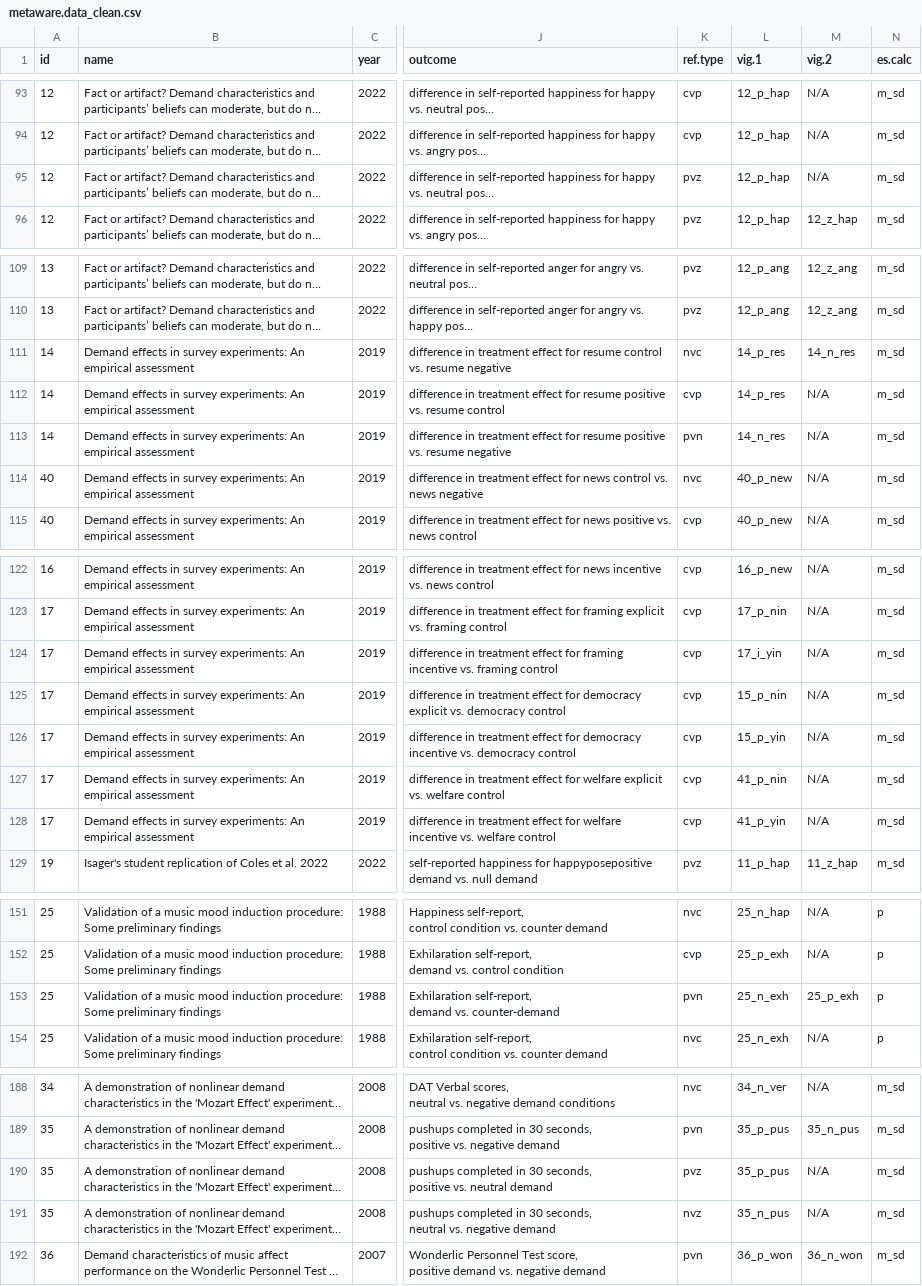
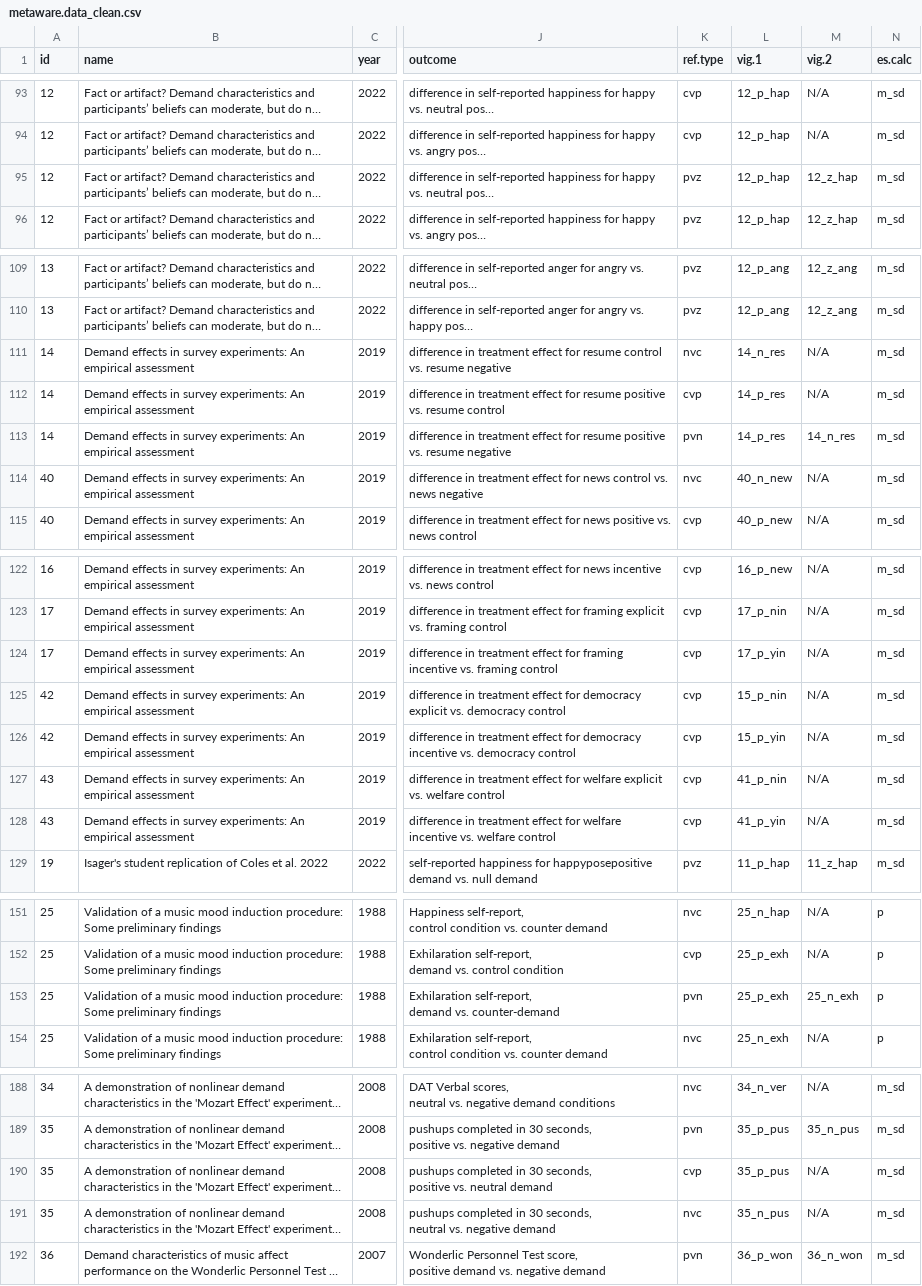
Before and after one commit to ColesNicholas/metaware, a CSV file: metaware.data_clean.csv, drawn as a sheet; only a part is shown, gaps mark what is left out; long unchanged cells end in …; the diff names each change by its address in the sheet, - before the commit and + after, or states it on an @@ line.

```diff
--- a/metaware.data_clean.csv
+++ b/metaware.data_clean.csv
-M95 (vig.2): N/A
+M95 (vig.2): 12_z_hap
-L111 (vig.1): 14_p_res
+L111 (vig.1): 14_n_res
-M111 (vig.2): 14_n_res
+M111 (vig.2): N/A
-L113 (vig.1): 14_n_res
+L113 (vig.1): 14_p_res
-M113 (vig.2): N/A
+M113 (vig.2): 14_n_res
-L114 (vig.1): 40_p_new
+L114 (vig.1): 40_n_new
-L124 (vig.1): 17_i_yin
+L124 (vig.1): 17_p_yin
-A125:A126 (id): 17
+A125:A126 (id): 42
-A127:A128 (id): 17
+A127:A128 (id): 43
-L153 (vig.1): 25_n_exh
+L153 (vig.1): 25_p_exh
-M153 (vig.2): 25_p_exh
+M153 (vig.2): 25_n_exh
-K190 (ref.type): pvz
+K190 (ref.type): cvp
-K191 (ref.type): nvz
+K191 (ref.type): nvc
```
Also changed, not shown: 4 other files.
